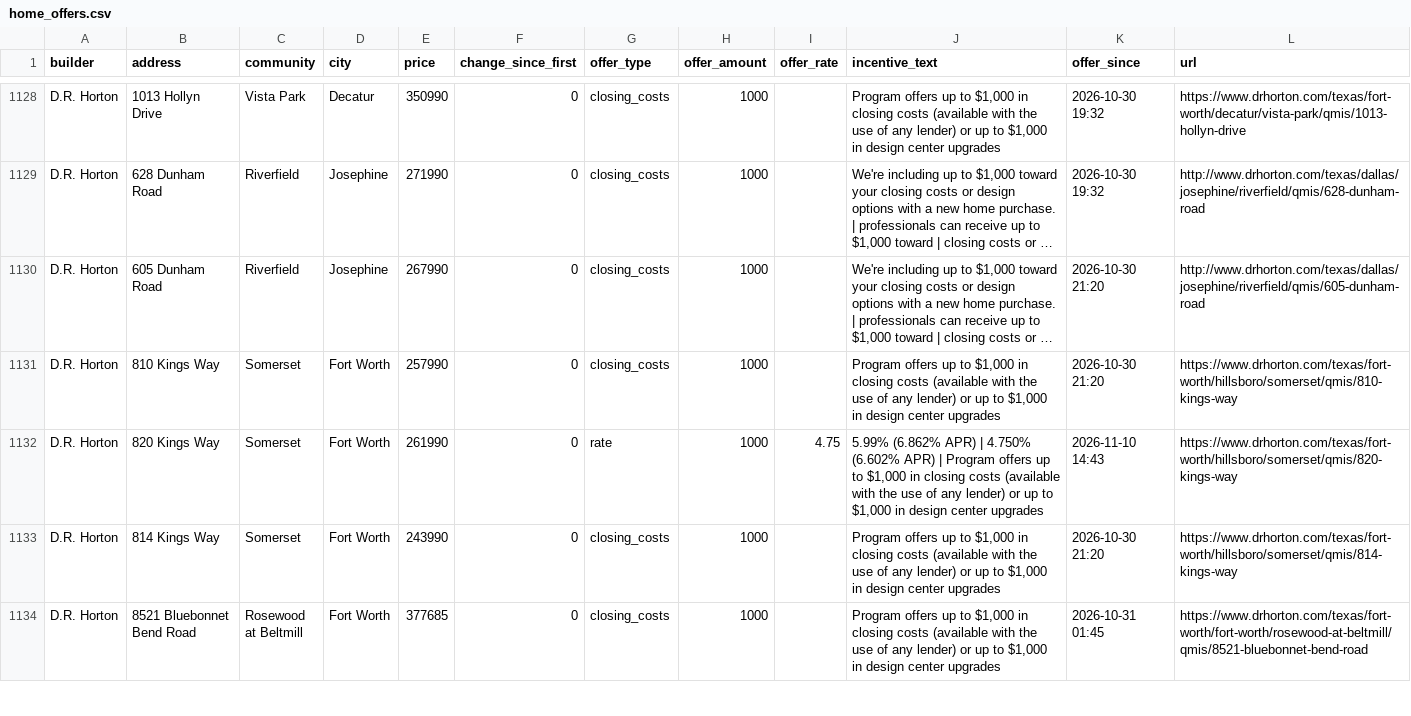
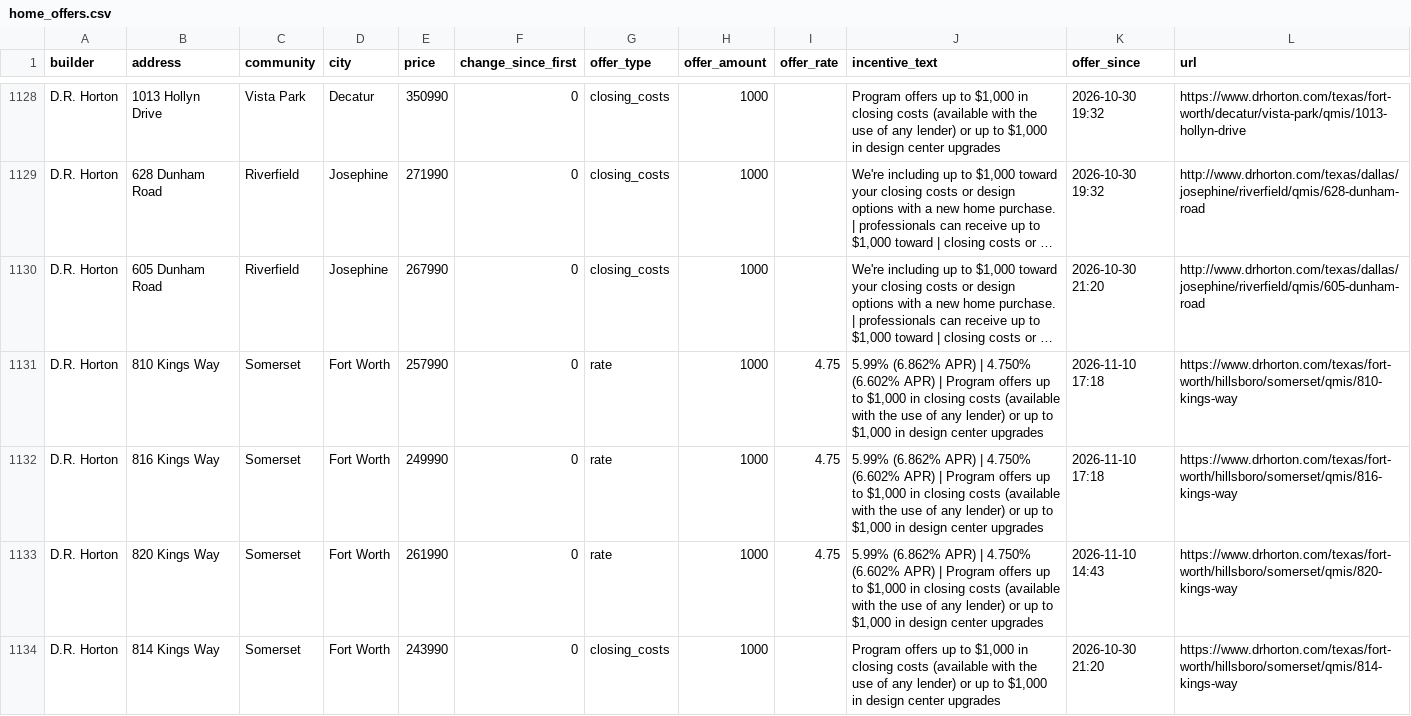
Before and after one commit to Crutledge13/dfw-builder-tracker, a CSV file: docs/data/home_offers.csv, drawn as a sheet; only a part is shown, gaps mark what is left out; the shorter side is filled out with more unchanged rows; long unchanged cells end in …; the diff covers the shown part only; the diff names each change by its address in the sheet, - before the commit and + after, or states it on an @@ line.

```diff
--- a/docs/data/home_offers.csv
+++ b/docs/data/home_offers.csv
-G1131 (offer_type): closing_costs
+G1131 (offer_type): rate
-I1131 (offer_rate): (empty)
+I1131 (offer_rate): 4.75
-J1131 (incentive_text): Program offers…
+J1131 (incentive_text): 5.99% (6.862% APR) | 4.750% (6.602% APR) | Program offers…
-K1131 (offer_since): 2026-10-30 21:20
+K1131 (offer_since): 2026-11-10 17:18
+row 1132: D.R. Horton | 816 Kings Way | Somerset | Fort Worth | 249990 | 0 | rate | 1000 | 4.75 | 5.99% (6.862% APR) | 4.750% (6.602% APR) | Program offers up to $1,000 in closing costs (available with the use of any lender) or up to $1,000 in design center upgrades | 2026-11-10 17:18 | https://www.drhorton.com/texas/fort-worth/hillsboro/somerset/qmis/816-kings-way
```
Also changed, not shown: 8 added rows, 6 removed rows and 2 edited cells elsewhere in this file, docs/data/new_homes.csv, docs/data/price_drops.csv, 22 other files.
